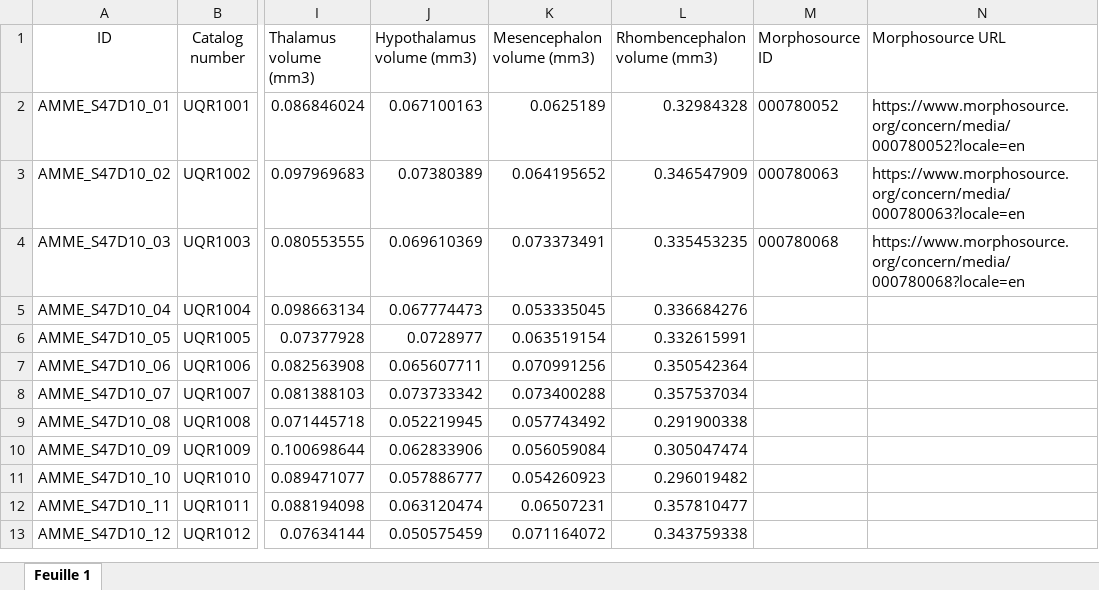
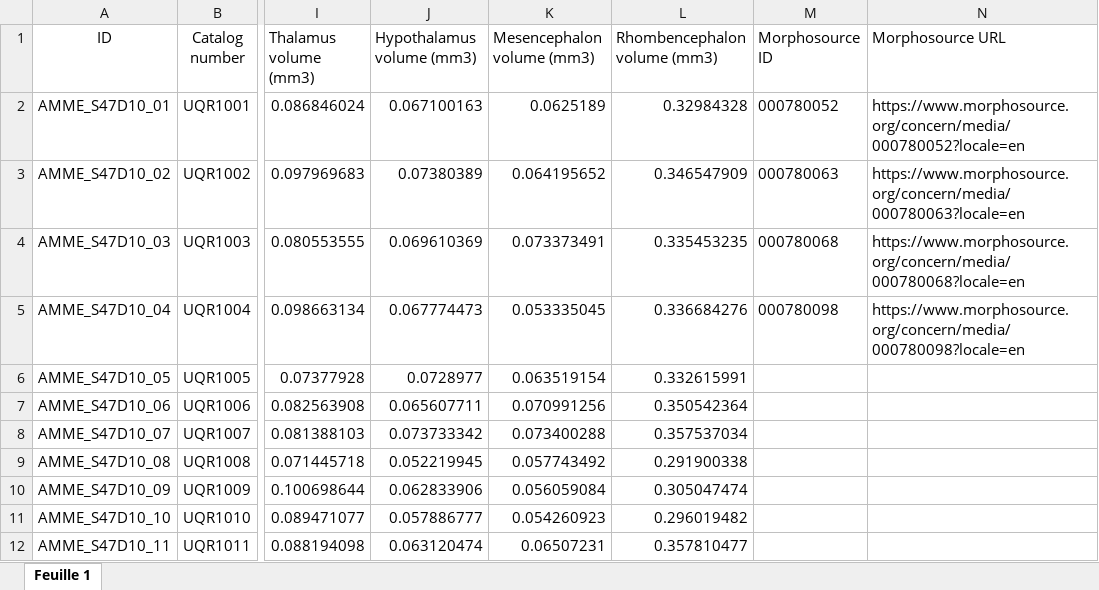
Before and after one commit to LaurentHoule03/Raw_data_Axolotl_Brains, an Excel workbook: Volume_and_morphosource_ID.xlsx, sheet Feuille 1, drawn as a sheet; only a part is shown, gaps mark what is left out; the shorter side is filled out with more unchanged rows; values as stored, in another font and other column widths than the file's, no borders; the diff names each change by its address in the sheet, - before the commit and + after, or states it on an @@ line.

Commit message:
modifs - 5 done

```diff
--- a/Volume_and_morphosource_ID.xlsx (sheet Feuille 1)
+++ b/Volume_and_morphosource_ID.xlsx (sheet Feuille 1)
-M5 (Morphosource ID): (empty)
+M5 (Morphosource ID): 000780098
-N5 (Morphosource URL): (empty)
+N5 (Morphosource URL): https://www.morphosource.org/concern/media/000780098?locale=en
```
